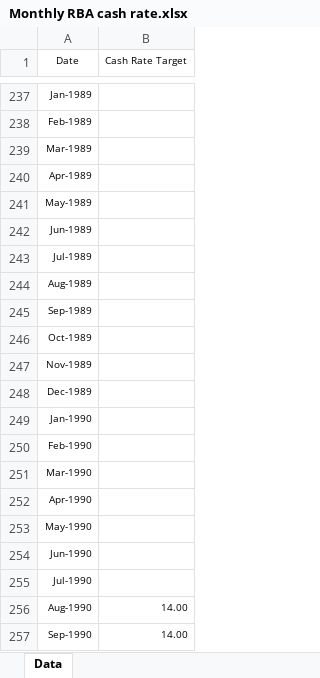
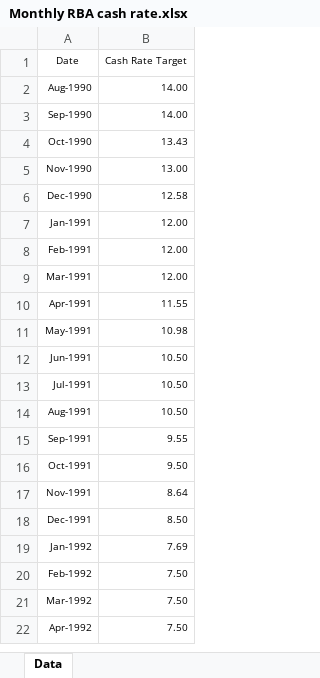
Before and after one commit to dbui123/Github-repository, an Excel workbook: Data sets/Monthly RBA cash rate.xlsx, sheet Data, drawn as a sheet; only a part is shown, gaps mark what is left out; the shorter side is filled out with more unchanged rows; values as stored, in another font and other column widths than the file's, no borders; removed rows and columns are numbered as before the commit, all else as after; the diff covers the shown part only; the diff names each change by its address in the sheet, - before the commit and + after, or states it on an @@ line.

```diff
--- a/Data sets/Monthly RBA cash rate.xlsx (sheet Data)
+++ b/Data sets/Monthly RBA cash rate.xlsx (sheet Data)
-row 237: Jan-1989
-row 238: Feb-1989
-row 239: Mar-1989
-row 240: Apr-1989
-row 241: May-1989
-row 242: Jun-1989
-row 243: Jul-1989
-row 244: Aug-1989
-row 245: Sep-1989
-row 246: Oct-1989
-row 247: Nov-1989
-row 248: Dec-1989
-row 249: Jan-1990
-row 250: Feb-1990
-row 251: Mar-1990
-row 252: Apr-1990
-row 253: May-1990
-row 254: Jun-1990
-row 255: Jul-1990
```
Also changed, not shown: 4 added rows and 235 removed rows elsewhere in this sheet, Data sets/Monthly Covid-19 cases.xlsx, Data sets/Monthly International arrivals by state of clearance.xlsx, 14 other files.
